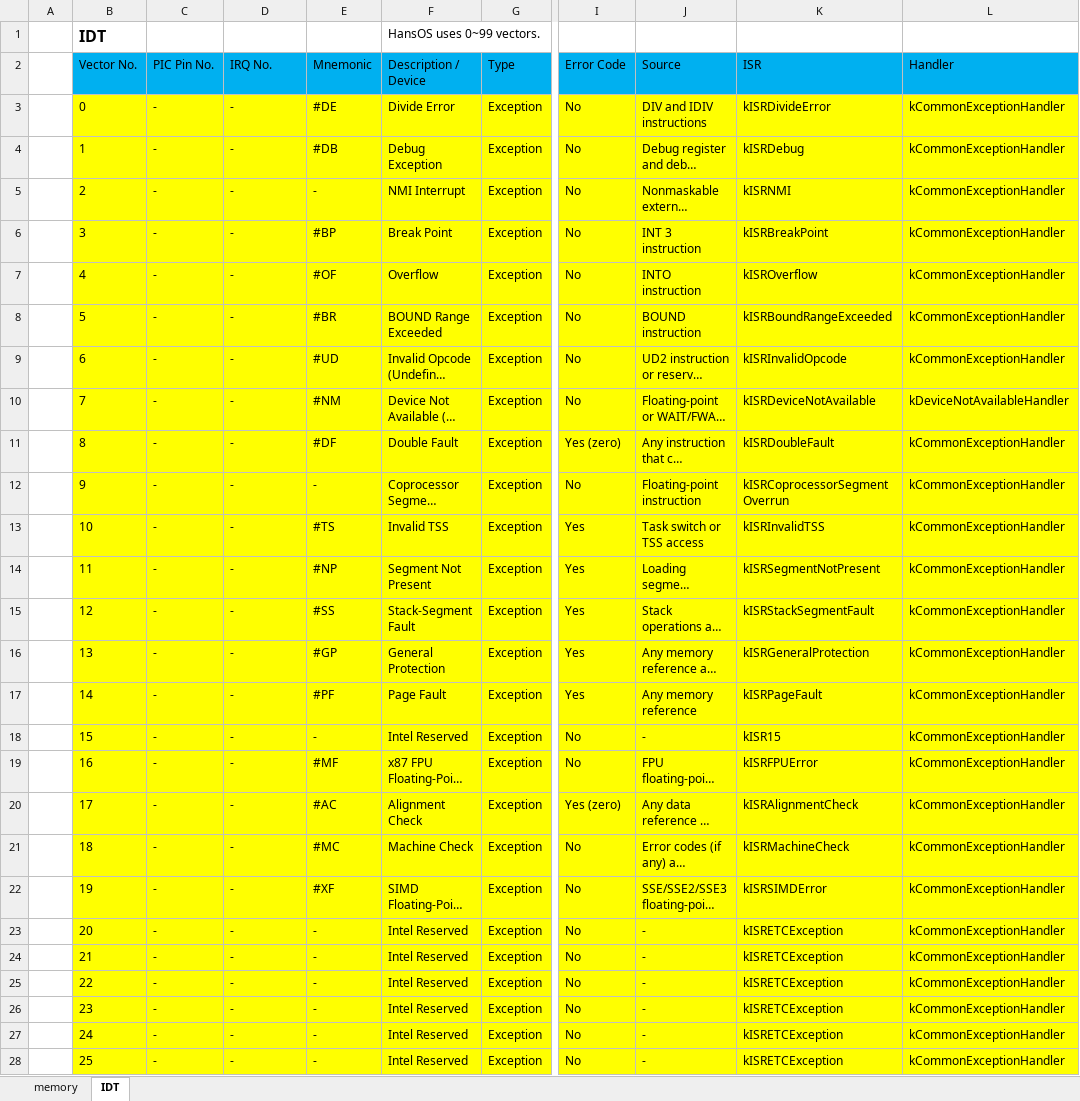
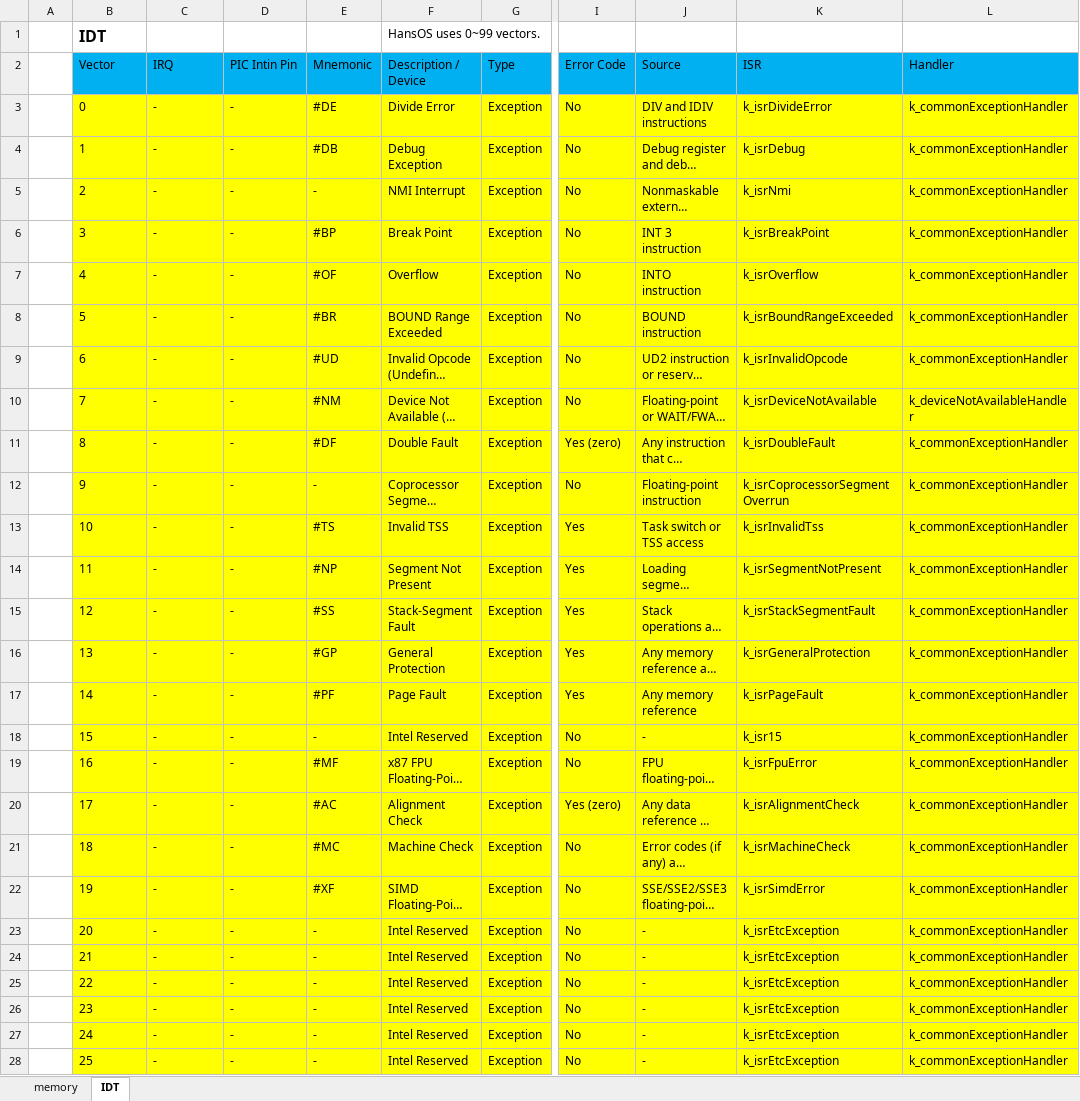
Before and after one commit to hansung080/hos, an Excel workbook: docs/hans-os_ref.xlsx, sheet IDT, drawn as a sheet; only a part is shown, gaps mark what is left out; long unchanged cells end in …; values as stored, in another font and other column widths than the file's, no borders; the diff covers the shown part only; the diff names each change by its address in the sheet, - before the commit and + after, or states it on an @@ line.

```diff
--- a/docs/hans-os_ref.xlsx (sheet IDT)
+++ b/docs/hans-os_ref.xlsx (sheet IDT)
-B2: Vector No.
+B2: Vector
-C2: PIC Pin No.
+C2: IRQ
-D2: IRQ No.
+D2: PIC Intin Pin
-K3 (ISR): kISRDivideError
+K3 (ISR): k_isrDivideError
-L3:L9 (Handler): kCommonExceptionHandler
+L3:L9 (Handler): k_commonExceptionHandler
-K4 (ISR): kISRDebug
+K4 (ISR): k_isrDebug
-K5 (ISR): kISRNMI
+K5 (ISR): k_isrNmi
-K6 (ISR): kISRBreakPoint
+K6 (ISR): k_isrBreakPoint
-K7 (ISR): kISROverflow
+K7 (ISR): k_isrOverflow
-K8 (ISR): kISRBoundRangeExceeded
+K8 (ISR): k_isrBoundRangeExceeded
-K9 (ISR): kISRInvalidOpcode
+K9 (ISR): k_isrInvalidOpcode
-K10 (ISR): kISRDeviceNotAvailable
+K10 (ISR): k_isrDeviceNotAvailable
-L10 (Handler): kDeviceNotAvailableHandler
+L10 (Handler): k_deviceNotAvailableHandler
-K11 (ISR): kISRDoubleFault
+K11 (ISR): k_isrDoubleFault
-L11:L28 (Handler): kCommonExceptionHandler
+L11:L28 (Handler): k_commonExceptionHandler
-K12 (ISR): kISRCoprocessorSegmentOverrun
+K12 (ISR): k_isrCoprocessorSegmentOverrun
-K13 (ISR): kISRInvalidTSS
+K13 (ISR): k_isrInvalidTss
-K14 (ISR): kISRSegmentNotPresent
+K14 (ISR): k_isrSegmentNotPresent
-K15 (ISR): kISRStackSegmentFault
+K15 (ISR): k_isrStackSegmentFault
-K16 (ISR): kISRGeneralProtection
+K16 (ISR): k_isrGeneralProtection
-K17 (ISR): kISRPageFault
+K17 (ISR): k_isrPageFault
-K18 (ISR): kISR15
+K18 (ISR): k_isr15
-K19 (ISR): kISRFPUError
+K19 (ISR): k_isrFpuError
-K20 (ISR): kISRAlignmentCheck
+K20 (ISR): k_isrAlignmentCheck
-K21 (ISR): kISRMachineCheck
+K21 (ISR): k_isrMachineCheck
-K22 (ISR): kISRSIMDError
+K22 (ISR): k_isrSimdError
-K23:K28 (ISR): kISRETCException
+K23:K28 (ISR): k_isrEtcException
```
Also changed, not shown: 183 edited cells elsewhere in this sheet, sheet memory, 28 other files.
